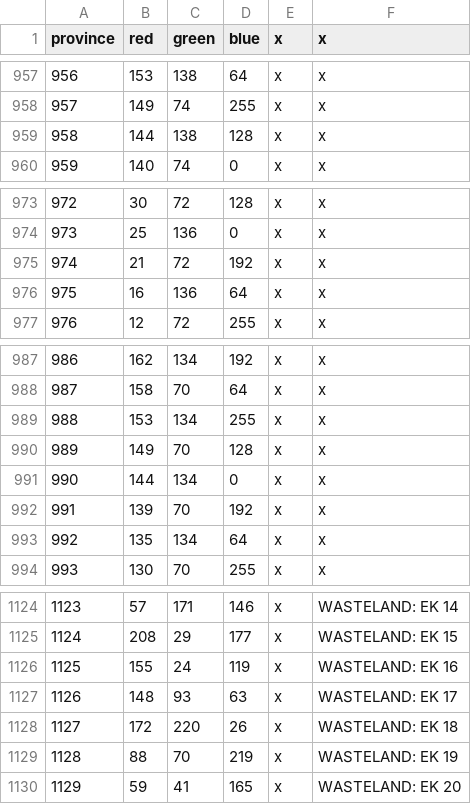
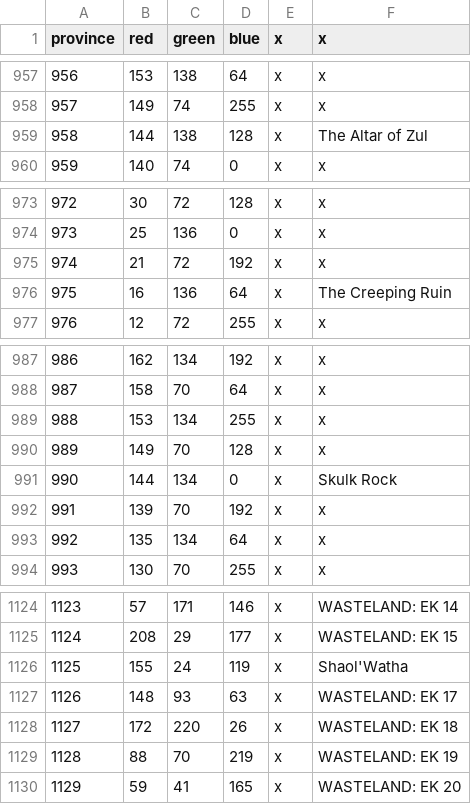
Before and after one commit to nastyasalways/warcraft_universalis, a CSV file: map/definition.csv, drawn as a sheet; only a part is shown, gaps mark what is left out; the diff covers the shown part only.

```diff
--- a/map/definition.csv
+++ b/map/definition.csv
@@ -958,3 +958,3 @@ province;red;green;blue;x;x
 957;149;74;255;x;x
-958;144;138;128;x;x
+958;144;138;128;x;The Altar of Zul
 959;140;74;0;x;x
@@ -975,3 +975,3 @@ province;red;green;blue;x;x
 974;21;72;192;x;x
-975;16;136;64;x;x
+975;16;136;64;x;The Creeping Ruin
 976;12;72;255;x;x
@@ -990,3 +990,3 @@ province;red;green;blue;x;x
 989;149;70;128;x;x
-990;144;134;0;x;x
+990;144;134;0;x;Skulk Rock
 991;139;70;192;x;x
@@ -1125,3 +1125,3 @@ province;red;green;blue;x;x
 1124;208;29;177;x;WASTELAND: EK 15
-1125;155;24;119;x;WASTELAND: EK 16
+1125;155;24;119;x;Shaol'Watha
 1126;148;93;63;x;WASTELAND: EK 17
```
Also changed, not shown: 1 added row and 4 edited cells elsewhere in this file.
